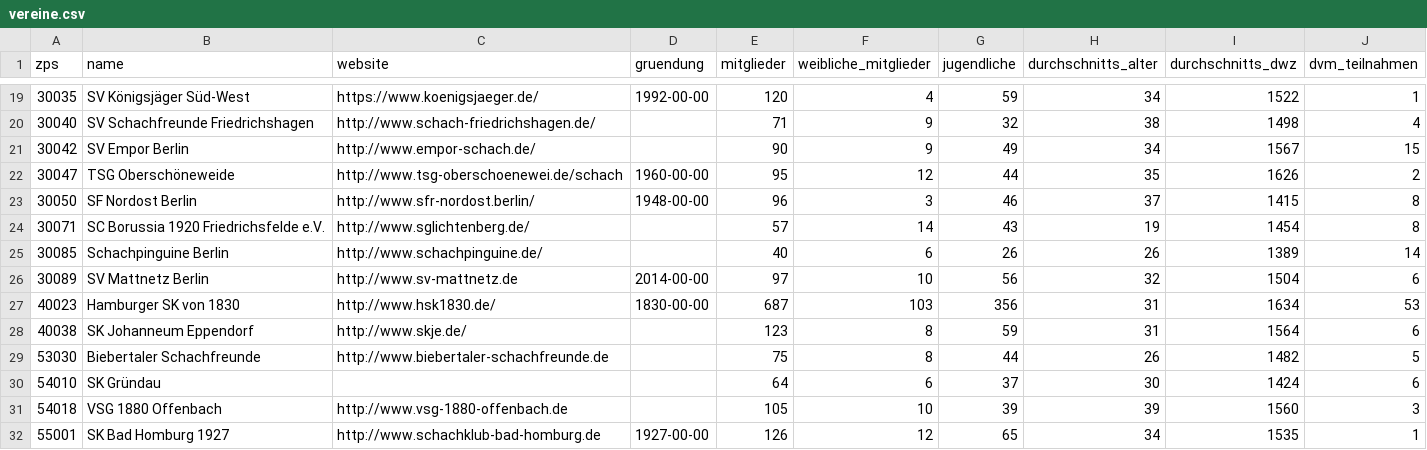
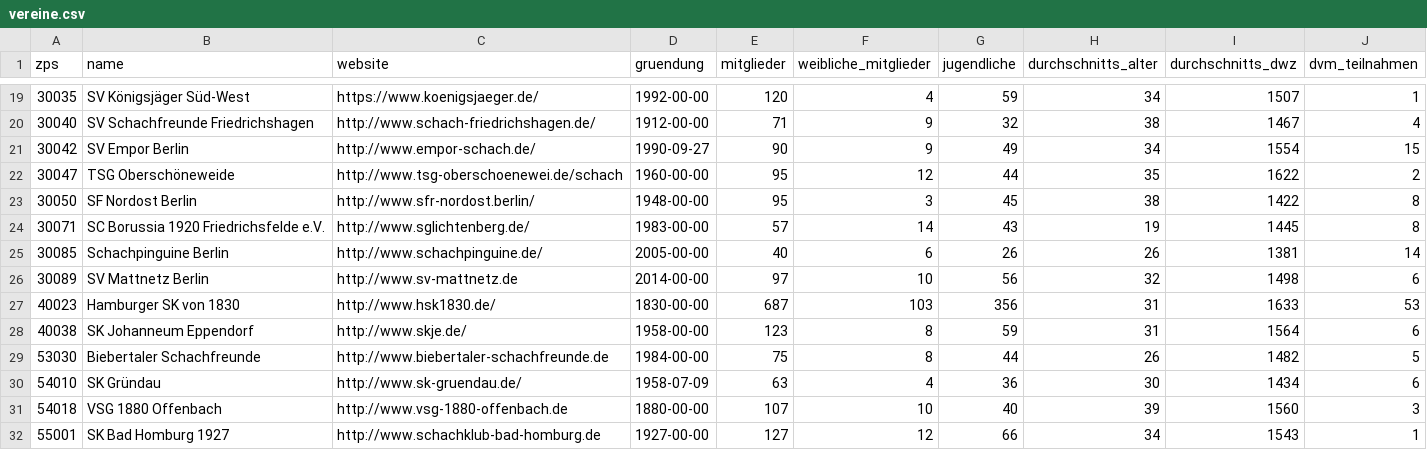
Before and after one commit to schach-in/Vereinsquartett, a CSV file: src/data/vereine.csv, drawn as a sheet; only a part is shown, gaps mark what is left out; the diff covers the shown part only.

```diff
--- a/src/data/vereine.csv
+++ b/src/data/vereine.csv
@@ -19,14 +19,14 @@ zps,name,website,gruendung,mitglieder,weibliche_mitglieder,jugendliche,durchschn
-30035,SV Königsjäger Süd-West,https://www.koenigsjaeger.de/,1992-00-00,120,4,59,34,1522,1
-30040,SV Schachfreunde Friedrichshagen,http://www.schach-friedrichshagen.de/,,71,9,32,38,1498,4
-30042,SV Empor Berlin,http://www.empor-schach.de/,,90,9,49,34,1567,15
-30047,TSG Oberschöneweide,http://www.tsg-oberschoenewei.de/schach,1960-00-00,95,12,44,35,1626,2
-30050,SF Nordost Berlin,http://www.sfr-nordost.berlin/,1948-00-00,96,3,46,37,1415,8
-30071,SC Borussia 1920 Friedrichsfelde e.V.,http://www.sglichtenberg.de/,,57,14,43,19,1454,8
-30085,Schachpinguine Berlin,http://www.schachpinguine.de/,,40,6,26,26,1389,14
-30089,SV Mattnetz Berlin,http://www.sv-mattnetz.de,2014-00-00,97,10,56,32,1504,6
-40023,Hamburger SK von 1830,http://www.hsk1830.de/,1830-00-00,687,103,356,31,1634,53
-40038,SK Johanneum Eppendorf,http://www.skje.de/,,123,8,59,31,1564,6
-53030,Biebertaler Schachfreunde,http://www.biebertaler-schachfreunde.de,,75,8,44,26,1482,5
-54010,SK Gründau,,,64,6,37,30,1424,6
-54018,VSG 1880 Offenbach,http://www.vsg-1880-offenbach.de,,105,10,39,39,1560,3
-55001,SK Bad Homburg 1927,http://www.schachklub-bad-homburg.de,1927-00-00,126,12,65,34,1535,1
+30035,SV Königsjäger Süd-West,https://www.koenigsjaeger.de/,1992-00-00,120,4,59,34,1507,1
+30040,SV Schachfreunde Friedrichshagen,http://www.schach-friedrichshagen.de/,1912-00-00,71,9,32,38,1467,4
+30042,SV Empor Berlin,http://www.empor-schach.de/,1990-09-27,90,9,49,34,1554,15
+30047,TSG Oberschöneweide,http://www.tsg-oberschoenewei.de/schach,1960-00-00,95,12,44,35,1622,2
+30050,SF Nordost Berlin,http://www.sfr-nordost.berlin/,1948-00-00,95,3,45,38,1422,8
+30071,SC Borussia 1920 Friedrichsfelde e.V.,http://www.sglichtenberg.de/,1983-00-00,57,14,43,19,1445,8
+30085,Schachpinguine Berlin,http://www.schachpinguine.de/,2005-00-00,40,6,26,26,1381,14
+30089,SV Mattnetz Berlin,http://www.sv-mattnetz.de,2014-00-00,97,10,56,32,1498,6
+40023,Hamburger SK von 1830,http://www.hsk1830.de/,1830-00-00,687,103,356,31,1633,53
+40038,SK Johanneum Eppendorf,http://www.skje.de/,1958-00-00,123,8,59,31,1564,6
+53030,Biebertaler Schachfreunde,http://www.biebertaler-schachfreunde.de,1984-00-00,75,8,44,26,1482,5
+54010,SK Gründau,http://www.sk-gruendau.de/,1958-07-09,63,4,36,30,1434,6
+54018,VSG 1880 Offenbach,http://www.vsg-1880-offenbach.de,1880-00-00,107,10,40,39,1560,3
+55001,SK Bad Homburg 1927,http://www.schachklub-bad-homburg.de,1927-00-00,127,12,66,34,1543,1
```
Also changed, not shown: 110 edited cells elsewhere in this file.
